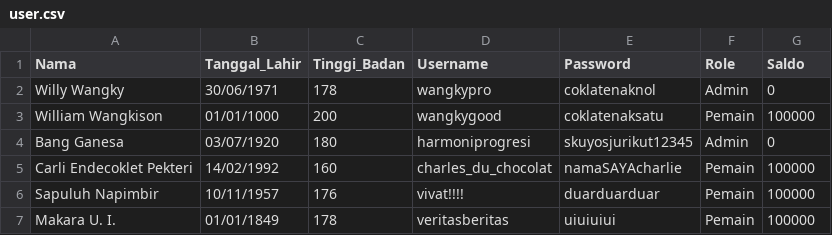
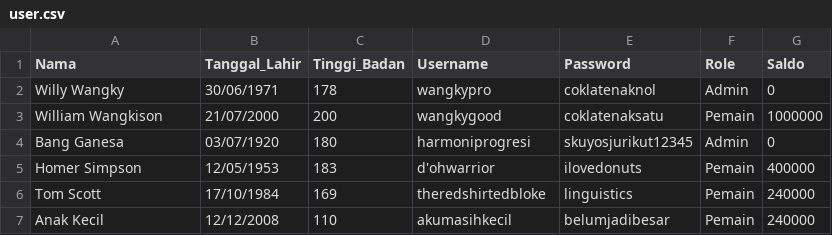
Before and after one commit to underdeveloper/tubestertubes, a CSV file: user.csv, drawn as a sheet.

Commit message:
F01 sekarang ada auto-load, ini bisa dipakai kalo males nulis ulang. -- auxilliary.input_date() sekarang bisa memasukkan input message, seperti input() biasa. -- Menambahkan baris ke user.csv dan wahana.csv.

```diff
--- a/user.csv
+++ b/user.csv
@@ -2,6 +2,6 @@ Nama,Tanggal_Lahir,Tinggi_Badan,Username,Password,Role,Saldo
 Willy Wangky,30/06/1971,178,wangkypro,coklatenaknol,Admin,0
-William Wangkison,01/01/1000,200,wangkygood,coklatenaksatu,Pemain,100000
+William Wangkison,21/07/2000,200,wangkygood,coklatenaksatu,Pemain,1000000
 Bang Ganesa,03/07/1920,180,harmoniprogresi,skuyosjurikut12345,Admin,0
-Carli Endecoklet Pekteri,14/02/1992,160,charles_du_chocolat,namaSAYAcharlie,Pemain,100000
-Sapuluh Napimbir,10/11/1957,176,vivat!!!!,duarduarduar,Pemain,100000
-Makara U. I.,01/01/1849,178,veritasberitas,uiuiuiui,Pemain,100000
+Homer Simpson,12/05/1953,183,d'ohwarrior,ilovedonuts,Pemain,400000
+Tom Scott,17/10/1984,169,theredshirtedbloke,linguistics,Pemain,240000
+Anak Kecil,12/12/2008,110,akumasihkecil,belumjadibesar,Pemain,240000
```
Also changed, not shown: 5 other files.
